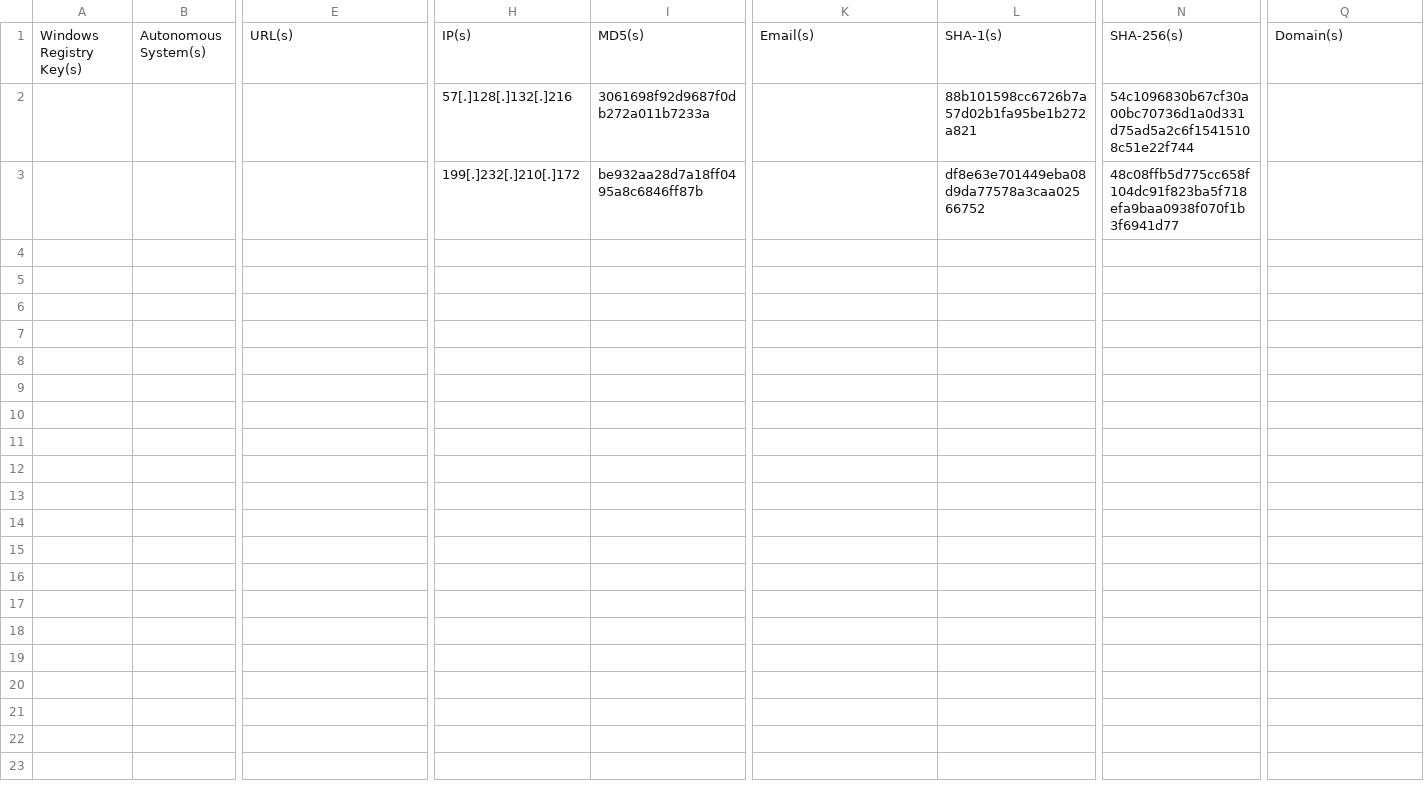
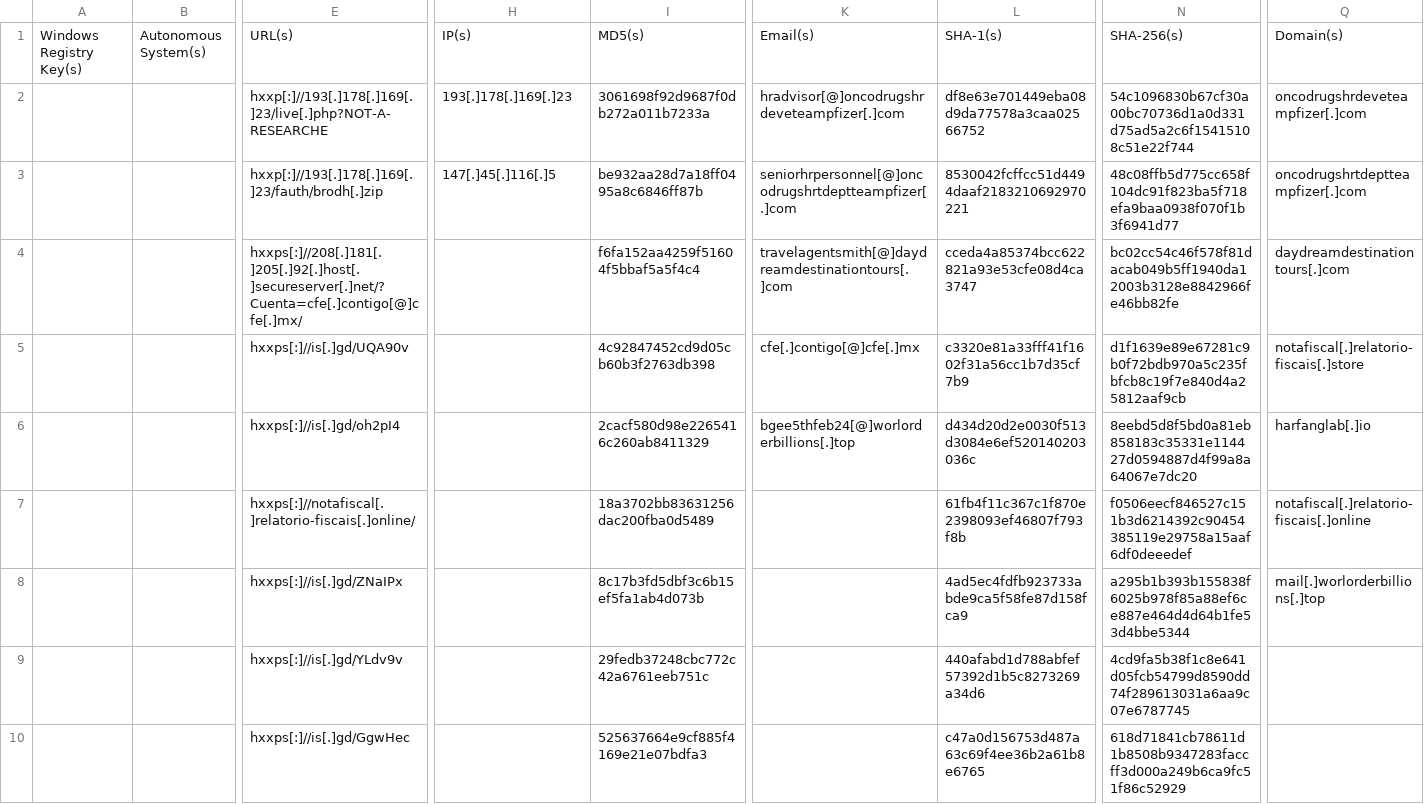
Before and after one commit to Anders-Sec/KQL-Vault, a CSV file: IOCs/Sample-Blocked-indicators.csv, drawn as a sheet; only a part is shown, gaps mark what is left out; removed rows and columns are numbered as before the commit, all else as after; rows hold the shown columns only; the diff covers the shown part only; the diff names each change by its address in the sheet, - before the commit and + after, or states it on an @@ line.

Commit message:
Added More IOCs

```diff
--- a/IOCs/Sample-Blocked-indicators.csv
+++ b/IOCs/Sample-Blocked-indicators.csv
-row 2:  |  |  | 57[.]128[.]132[.]216 | 3061698f92d9687f0db272a011b7233a |  | 88b101598cc6726b7a57d02b1fa95be1b272a821 | 54c1096830b67cf30a00bc70736d1a0d331d75ad5a2c6f15415108c51e22f744
-row 3:  |  |  | 199[.]232[.]210[.]172 | be932aa28d7a18ff0495a8c6846ff87b |  | df8e63e701449eba08d9da77578a3caa02566752 | 48c08ffb5d775cc658f104dc91f823ba5f718efa9baa0938f070f1b3f6941d77
+row 2:  |  | hxxp[:]//193[.]178[.]169[.]23/live[.]php?NOT-A-RESEARCHE | 193[.]178[.]169[.]23 | 3061698f92d9687f0db272a011b7233a | hradvisor[@]oncodrugshrdeveteampfizer[.]com | df8e63e701449eba08d9da77578a3caa02566752 | 54c1096830b67cf30a00bc70736d1a0d331d75ad5a2c6f15415108c51e22f744 | oncodrugshrdeveteampfizer[.]com
+row 3:  |  | hxxp[:]//193[.]178[.]169[.]23/fauth/brodh[.]zip | 147[.]45[.]116[.]5 | be932aa28d7a18ff0495a8c6846ff87b | seniorhrpersonnel[@]oncodrugshrtdeptteampfizer[.]com | 8530042fcffcc51d4494daaf2183210692970221 | 48c08ffb5d775cc658f104dc91f823ba5f718efa9baa0938f070f1b3f6941d77 | oncodrugshrtdeptteampfizer[.]com
+row 4:  |  | hxxps[:]//208[.]181[.]205[.]92[.]host[.]secureserver[.]net/?Cuenta=cfe[.]contigo[@]cfe[.]mx/ |  | f6fa152aa4259f51604f5bbaf5a5f4c4 | travelagentsmith[@]daydreamdestinationtours[.]com | cceda4a85374bcc622821a93e53cfe08d4ca3747 | bc02cc54c46f578f81dacab049b5ff1940da12003b3128e8842966fe46bb82fe | daydreamdestinationtours[.]com
+row 5:  |  | hxxps[:]//is[.]gd/UQA90v |  | 4c92847452cd9d05cb60b3f2763db398 | cfe[.]contigo[@]cfe[.]mx | c3320e81a33fff41f1602f31a56cc1b7d35cf7b9 | d1f1639e89e67281c9b0f72bdb970a5c235fbfcb8c19f7e840d4a25812aaf9cb | notafiscal[.]relatorio-fiscais[.]store
+row 6:  |  | hxxps[:]//is[.]gd/oh2pI4 |  | 2cacf580d98e2265416c260ab8411329 | bgee5thfeb24[@]worlorderbillions[.]top | d434d20d2e0030f513d3084e6ef520140203036c | 8eebd5d8f5bd0a81eb858183c35331e114427d0594887d4f99a8a64067e7dc20 | harfanglab[.]io
+row 7:  |  | hxxps[:]//notafiscal[.]relatorio-fiscais[.]online/ |  | 18a3702bb83631256dac200fba0d5489 |  | 61fb4f11c367c1f870e2398093ef46807f793f8b | f0506eecf846527c151b3d6214392c90454385119e29758a15aaf6df0deeedef | notafiscal[.]relatorio-fiscais[.]online
+row 8:  |  | hxxps[:]//is[.]gd/ZNaIPx |  | 8c17b3fd5dbf3c6b15ef5fa1ab4d073b |  | 4ad5ec4fdfb923733abde9ca5f58fe87d158fca9 | a295b1b393b155838f6025b978f85a88ef6ce887e464d4d64b1fe53d4bbe5344 | mail[.]worlorderbillions[.]top
+row 9:  |  | hxxps[:]//is[.]gd/YLdv9v |  | 29fedb37248cbc772c42a6761eeb751c |  | 440afabd1d788abfef57392d1b5c8273269a34d6 | 4cd9fa5b38f1c8e641d05fcb54799d8590dd74f289613031a6aa9c07e6787745
+row 10:  |  | hxxps[:]//is[.]gd/GgwHec |  | 525637664e9cf885f4169e21e07bdfa3 |  | c47a0d156753d487a63c69f4ee36b2a61b8e6765 | 618d71841cb78611d1b8508b9347283faccff3d000a249b6ca9fc51f86c52929
```
Also changed, not shown: 26 added rows elsewhere in this file.
